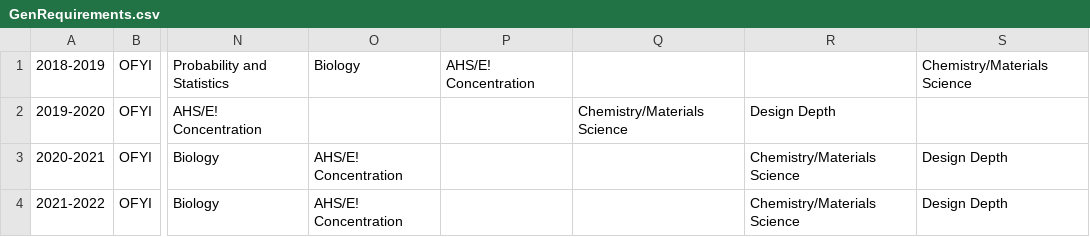
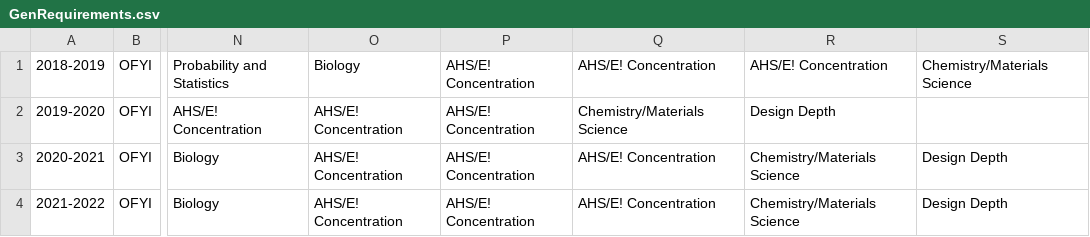
Before and after one commit to esme-abbot/excel-updating, a CSV file: GenRequirements.csv, drawn as a sheet; only a part is shown, gaps mark what is left out; the diff names each change by its address in the sheet, - before the commit and + after, or states it on an @@ line.

Commit message:
Triple count AHS Concentration
to make my life easier :)

```diff
--- a/GenRequirements.csv
+++ b/GenRequirements.csv
-Q1: (empty)
+Q1: AHS/E! Concentration
-R1: (empty)
+R1: AHS/E! Concentration
-O2: (empty)
+O2: AHS/E! Concentration
-P2:P4: (empty)
+P2:P4: AHS/E! Concentration
-Q3:Q4: (empty)
+Q3:Q4: AHS/E! Concentration
```
